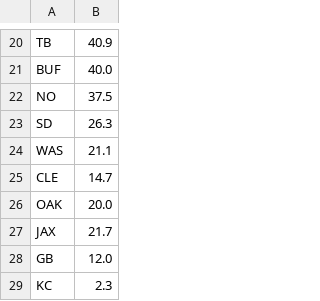
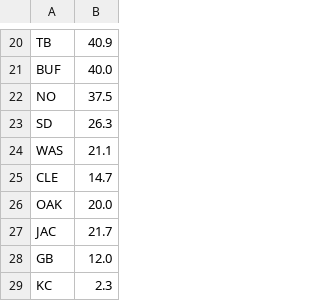
Before and after one commit to jvasak/bpmc, a CSV file: data/2008_beatpower.csv, drawn as a sheet; only a part is shown, gaps mark what is left out.

```diff
--- a/data/2008_beatpower.csv
+++ b/data/2008_beatpower.csv
@@ -26,3 +26,3 @@ CLE,14.7
 OAK,20.0
-JAX,21.7
+JAC,21.7
 GB,12.0
```
Also changed, not shown: data/2009_schedule.csv, 5 other files.
